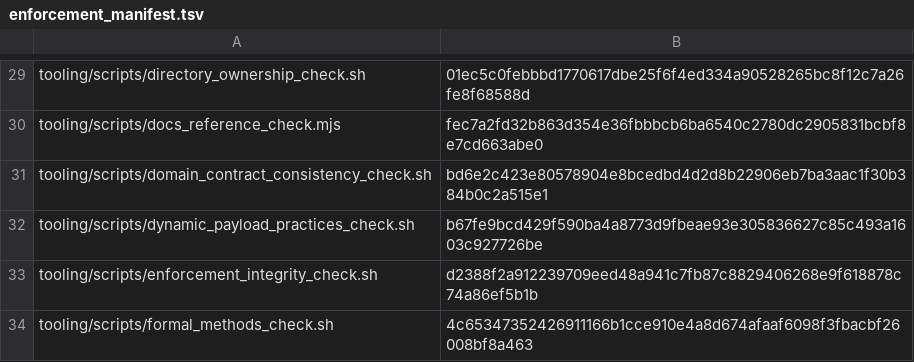
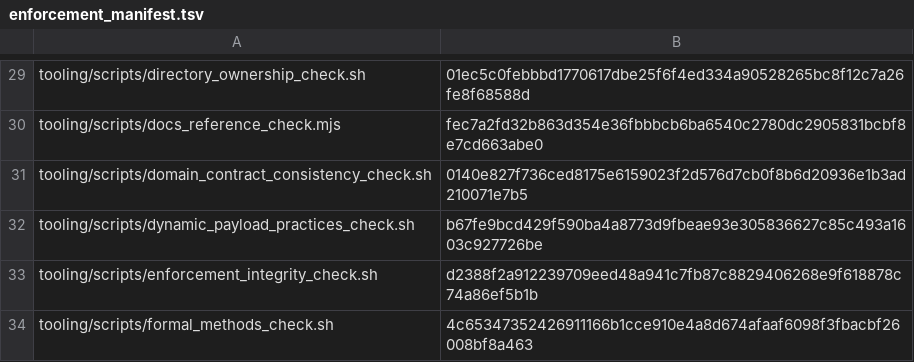
Before and after one commit to nmxmxh/foundation, a TSV file: tooling/enforcement_manifest.tsv, drawn as a sheet; only a part is shown, gaps mark what is left out.

```diff
--- a/tooling/enforcement_manifest.tsv
+++ b/tooling/enforcement_manifest.tsv
@@ -30,3 +30,3 @@ tooling/scripts/directory_ownership_check.sh	01ec5c0febbbd1770617dbe25f6f4ed334a
 tooling/scripts/docs_reference_check.mjs	fec7a2fd32b863d354e36fbbbcb6ba6540c2780dc2905831bcbf8e7cd663abe0
-tooling/scripts/domain_contract_consistency_check.sh	bd6e2c423e80578904e8bcedbd4d2d8b22906eb7ba3aac1f30b384b0c2a515e1
+tooling/scripts/domain_contract_consistency_check.sh	0140e827f736ced8175e6159023f2d576d7cb0f8b6d20936e1b3ad210071e7b5
 tooling/scripts/dynamic_payload_practices_check.sh	b67fe9bcd429f590ba4a8773d9fbeae93e305836627c85c493a1603c927726be
```
Also changed, not shown: 1 other file.
